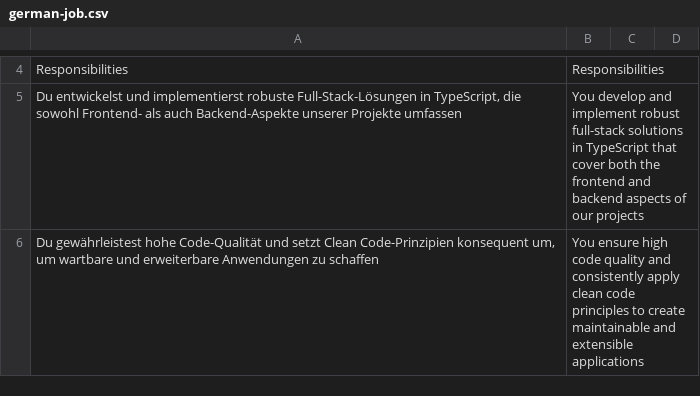
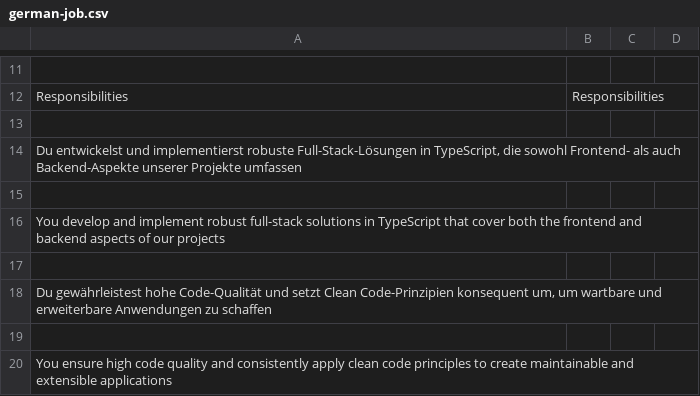
Before and after one commit to b-limitless/german-1, a CSV file: introduction/jobs/german-job.csv, drawn as a sheet; only a part is shown, gaps mark what is left out; addresses are those after the commit; the diff covers the shown part only; the diff names each change by its address in the sheet, - before the commit and + after, or states it on an @@ line.

```diff
--- a/introduction/jobs/german-job.csv
+++ b/introduction/jobs/german-job.csv
+row 11: (empty)
+row 13: (empty)
-B14: You develop and implement robust full-stack solutions in TypeScript that cover both the frontend and backend aspects of our projects
+B14: (empty)
+row 15: (empty)
+row 16: You develop and implement robust full-stack solutions in TypeScript that cover both the frontend and backend aspects of our projects
+row 17: (empty)
-B18: You ensure high code quality and consistently apply clean code principles to create maintainable and extensible applications
+B18: (empty)
+row 19: (empty)
+row 20: You ensure high code quality and consistently apply clean code principles to create maintainable and extensible applications
```
Also changed, not shown: 41 added rows and 8 edited cells elsewhere in this file, 1 other file.
